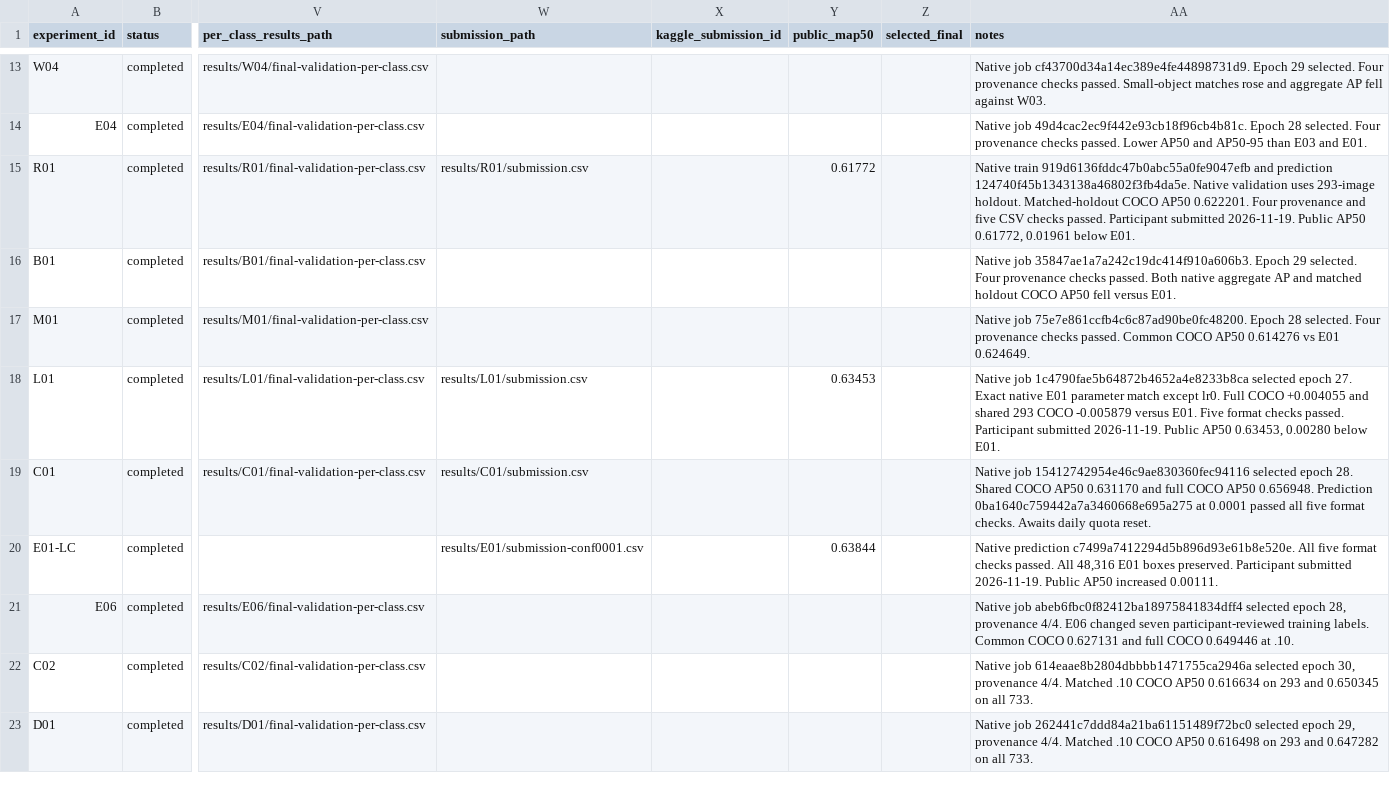
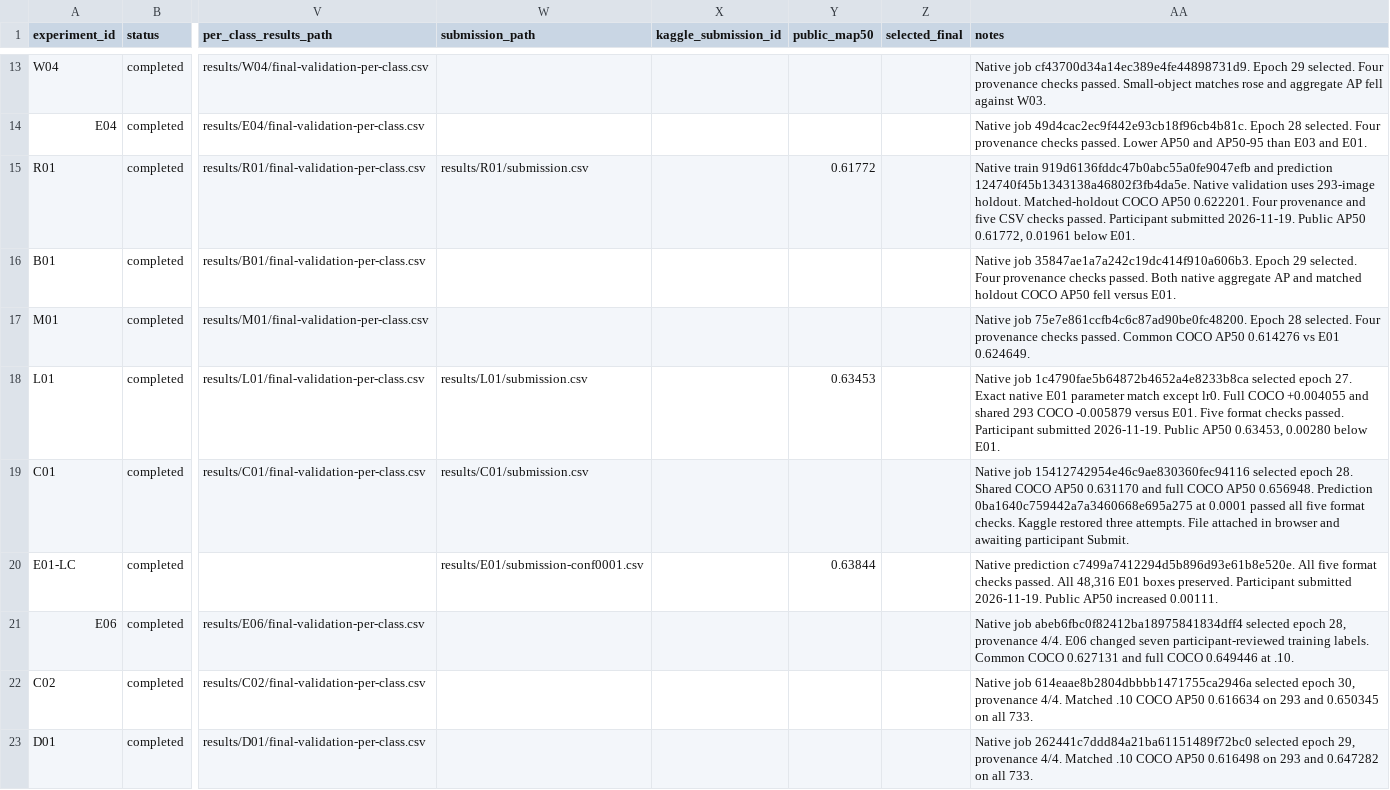
Before and after one commit to Xuefeng-Zhu/3lc-low-light-detection, a CSV file: experiments.csv, drawn as a sheet; only a part is shown, gaps mark what is left out; the diff covers the shown part only; the diff names each change by its address in the sheet, - before the commit and + after, or states it on an @@ line.

```diff
--- a/experiments.csv
+++ b/experiments.csv
-AA19 (notes): …format checks. Awaits daily quota reset.
+AA19 (notes): …format checks. Kaggle restored three attempts. File attached in browser and awaiting participant Submit.
```
Also changed, not shown: 1 added row and 5 edited cells elsewhere in this file, 14 other files.
